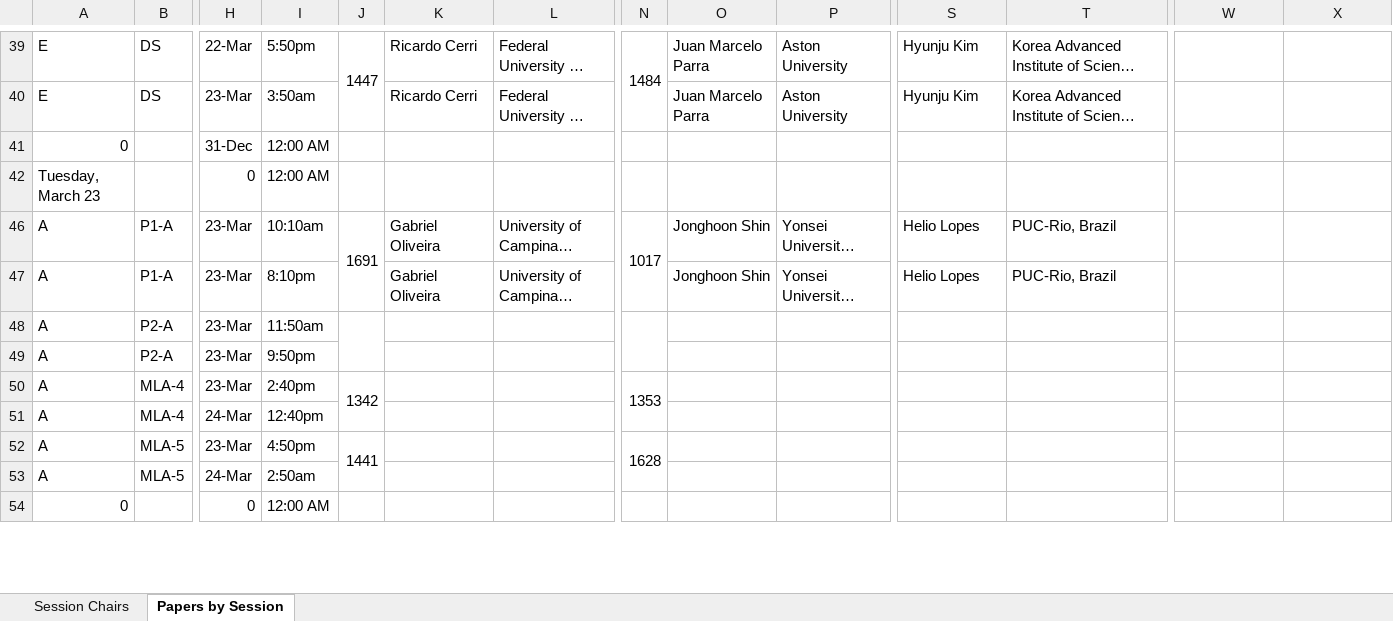
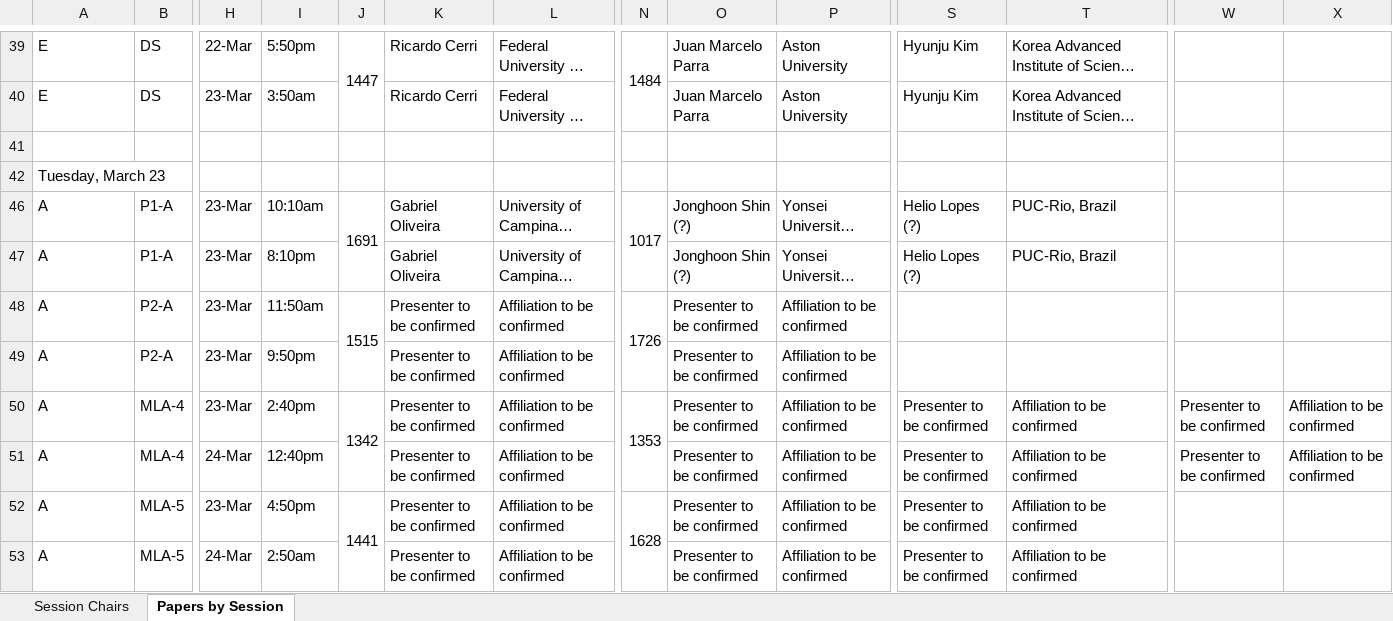
Before and after one commit to cloudhubs/acmsac, an Excel workbook: app-server/src/main/resources/2021_sessions.xlsx, sheet Papers by Session, drawn as a sheet; only a part is shown, gaps mark what is left out; long unchanged cells end in …; values as stored, in another font and other column widths than the file's, no cell formats; removed rows and columns are numbered as before the commit, all else as after; rows hold the shown columns only; the diff covers the shown part only; the diff names each change by its address in the sheet, - before the commit and + after, or states it on an @@ line.

```diff
--- a/app-server/src/main/resources/2021_sessions.xlsx (sheet Papers by Session)
+++ b/app-server/src/main/resources/2021_sessions.xlsx (sheet Papers by Session)
-row 41: 0 |  | 31-Dec | 12:00 AM
+row 41: (empty)
-row 42: Tuesday, March 23 |  | 0 | 12:00 AM
+row 42: Tuesday, March 23
-O46:O47: Jonghoon Shin
+O46:O47: Jonghoon Shin (?)
-S46:S47: Helio Lopes
+S46:S47: Helio Lopes (?)
-J48: (empty)
+J48: 1515
-K48:K53: (empty)
+K48:K53: Presenter to be confirmed
-L48:L53: (empty)
+L48:L53: Affiliation to be confirmed
-N48: (empty)
+N48: 1726
-O48:O53: (empty)
+O48:O53: Presenter to be confirmed
-P48:P53: (empty)
+P48:P53: Affiliation to be confirmed
-S50:S53: (empty)
+S50:S53: Presenter to be confirmed
-T50:T53: (empty)
+T50:T53: Affiliation to be confirmed
-W50:W51: (empty)
+W50:W51: Presenter to be confirmed
-X50:X51: (empty)
+X50:X51: Affiliation to be confirmed
-row 54: 0 |  | 0 | 12:00 AM
```
Also changed, not shown: 16 added rows, 15 removed rows, 531 edited cells and merged cells elsewhere in this sheet, sheet Session Chairs, cell formats, app-server/src/main/resources/2021_organizers.xlsx, app-server/src/main/resources/2021_papers.xlsx, 3 other files.
